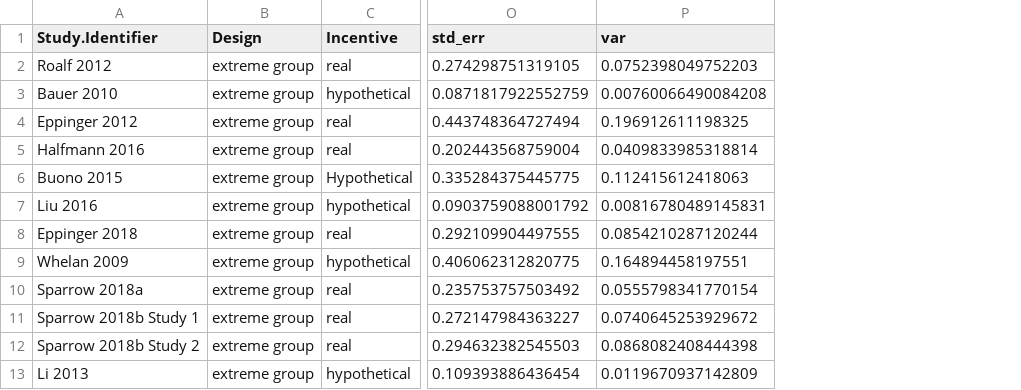
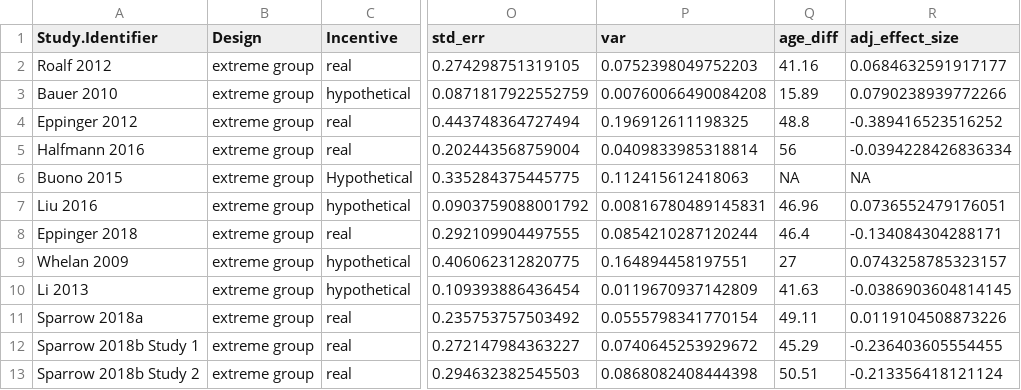
Before and after one commit to klsea/time_prefs_meta, a CSV file: output/extreme_group_table.csv, drawn as a sheet; only a part is shown, gaps mark what is left out; the diff names each change by its address in the sheet, - before the commit and + after, or states it on an @@ line.

```diff
--- a/output/extreme_group_table.csv
+++ b/output/extreme_group_table.csv
+column Q (age_diff), rows 2-9: 41.16 | 15.89 | 48.8 | 56 | NA | 46.96 | 46.4 | 27; rows 11-13: 49.11 | 45.29 | 50.51
+column R (adj_effect_size), rows 2-9: 0.0684632591917177 | 0.0790238939772266 | -0.389416523516252 | -0.0394228426836334 | NA | 0.0736552479176051 | -0.134084304288171 | 0.0743258785323157; rows 11-13: 0.0119104508873226 | -0.236403605554455 | -0.213356418121124
@@ row 13 moved to row 10: Li 2013 @@
```
Also changed, not shown: data/covidence.csv, output/continuous_table.csv, 15 other files.
